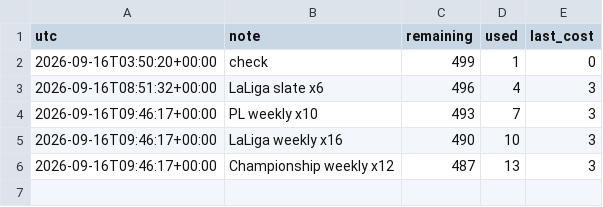
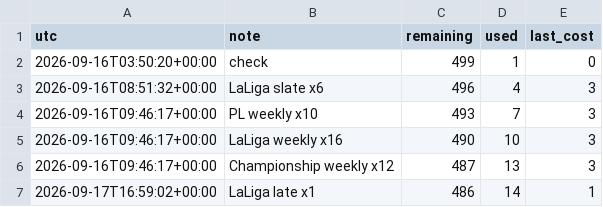
Before and after one commit to alcadiomontes03/match-engine-odds, a CSV file: data/odds/quota.csv, drawn as a sheet.

```diff
--- a/data/odds/quota.csv
+++ b/data/odds/quota.csv
@@ -6 +6,2 @@ utc,note,remaining,used,last_cost
 2026-09-16T09:46:17+00:00,Championship weekly x12,487,13,3
+2026-09-17T16:59:02+00:00,LaLiga late x1,486,14,1
```
Also changed, not shown: data/odds/snapshots.csv, 2 other files.
